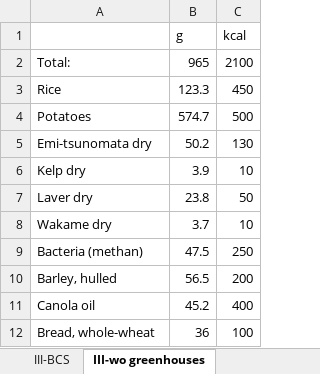
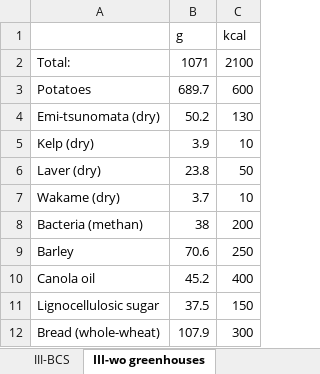
Before and after one commit to allfed/Nutrition-calculator-allfed, an Excel workbook: Diets by period.xlsx, sheet III-wo greenhouses, drawn as a sheet; values as stored, in another font and other column widths than the file's, no borders; charts and pictures not drawn; removed rows and columns are numbered as before the commit, all else as after; the diff names each change by its address in the sheet, - before the commit and + after, or states it on an @@ line.

```diff
--- a/Diets by period.xlsx (sheet III-wo greenhouses)
+++ b/Diets by period.xlsx (sheet III-wo greenhouses)
-B2 (g): 965
+B2 (g): 1071
-row 3: Rice | 123.3 | 450
-B3 (g): 574.7
+B3 (g): 689.7
-C3 (kcal): 500
+C3 (kcal): 600
-A4: Emi-tsunomata dry
+A4: Emi-tsunomata (dry)
-A5: Kelp dry
+A5: Kelp (dry)
-A6: Laver dry
+A6: Laver (dry)
-A7: Wakame dry
+A7: Wakame (dry)
-B8 (g): 47.5
+B8 (g): 38
-C8 (kcal): 250
+C8 (kcal): 200
-row 10: Barley, hulled | 56.5 | 200
+row 9: Barley | 70.6 | 250
-row 12: Bread, whole-wheat | 36 | 100
+row 11: Lignocellulosic sugar | 37.5 | 150
+row 12: Bread (whole-wheat) | 107.9 | 300
```
Also changed, not shown: sheet I-wo cereals, sheet II-wo seaweed, sheet I-BCS, sheet II-BCS, sheet III-BCS, 3 other files.
